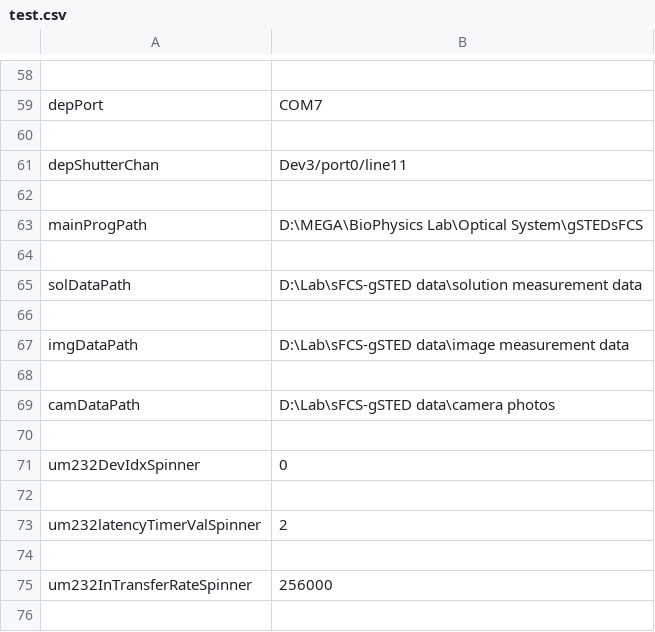
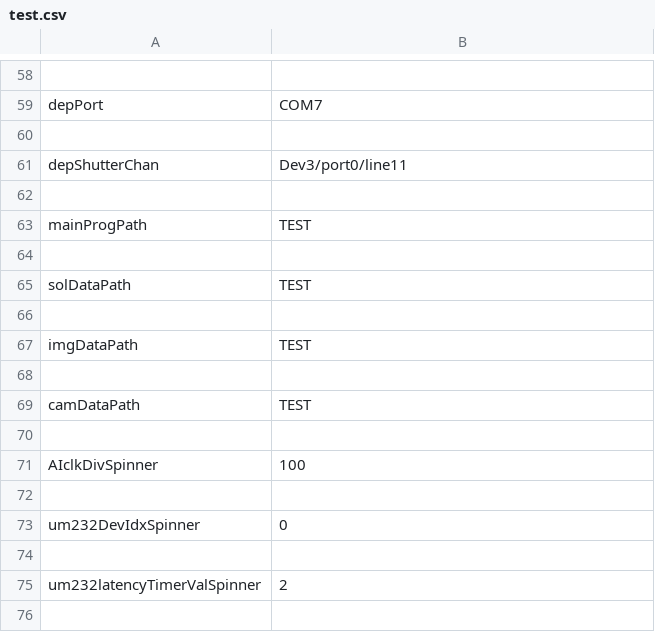
Before and after one commit to Th3Tr00p3r/gSTED-sFCS, a CSV file: settings/test.csv, drawn as a sheet; only a part is shown, gaps mark what is left out; the shorter side is filled out with more unchanged rows; the diff covers the shown part only.

```diff
--- a/settings/test.csv
+++ b/settings/test.csv
@@ -62,9 +62,11 @@ depShutterChan,Dev3/port0/line11
 
-mainProgPath,D:\MEGA\BioPhysics Lab\Optical System\gSTEDsFCS
+mainProgPath,TEST
 
-solDataPath,D:\Lab\sFCS-gSTED data\solution measurement data
+solDataPath,TEST
 
-imgDataPath,D:\Lab\sFCS-gSTED data\image measurement data
+imgDataPath,TEST
 
-camDataPath,D:\Lab\sFCS-gSTED data\camera photos
+camDataPath,TEST
+
+AIclkDivSpinner,100
 
```
Also changed, not shown: 11 added rows, 12 removed rows and 11 moved rows elsewhere in this file, 4 other files.
